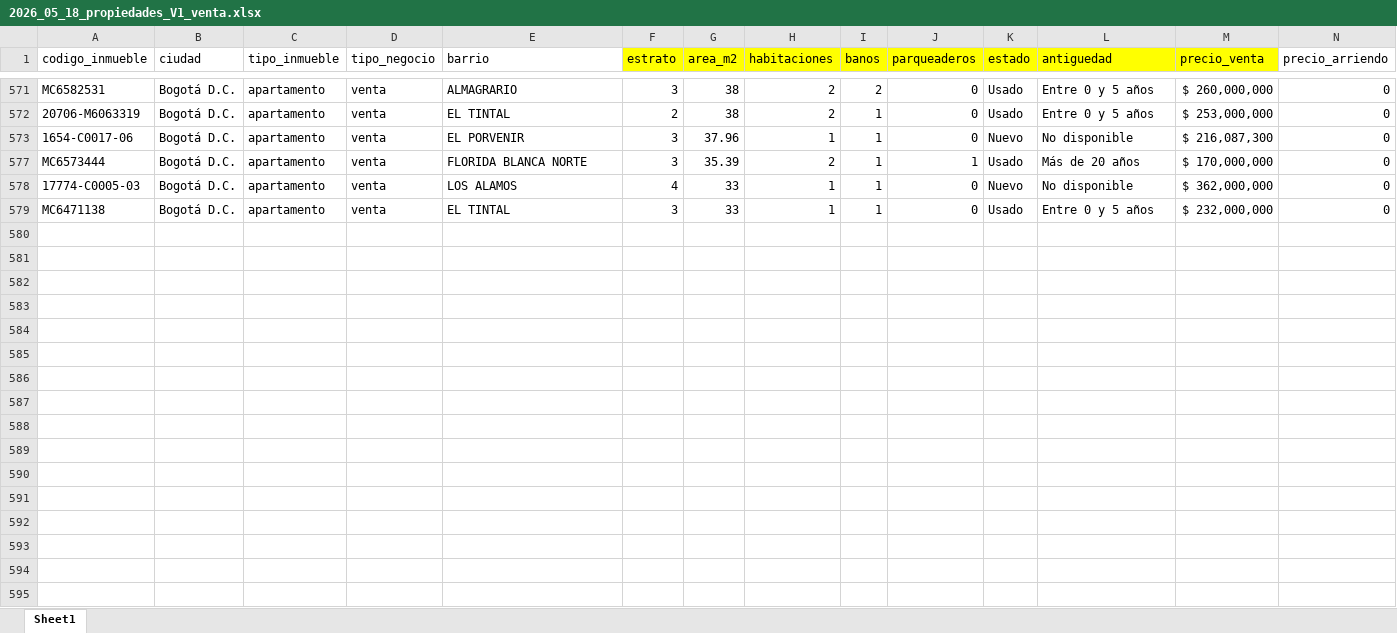
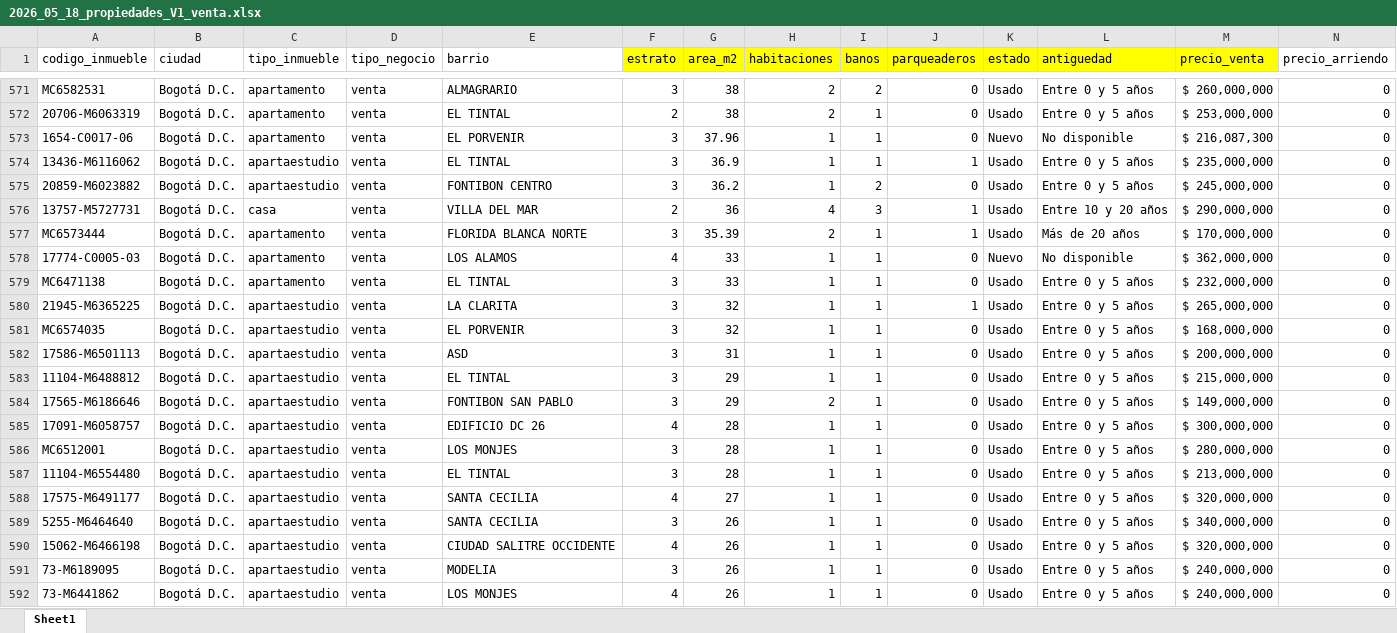
Before and after one commit to GeorgeWton1986/Ejercicio_Final, an Excel workbook: Data/2026_05_18_propiedades_V1_venta.xlsx, sheet Sheet1, drawn as a sheet; only a part is shown, gaps mark what is left out; values as stored, in another font and other column widths than the file's, no borders; rows hold the shown columns only; the diff covers the shown part only; the diff names each change by its address in the sheet, - before the commit and + after, or states it on an @@ line.

Commit message:
Update 2026_05_18_propiedades_V1_venta.xlsx

```diff
--- a/Data/2026_05_18_propiedades_V1_venta.xlsx (sheet Sheet1)
+++ b/Data/2026_05_18_propiedades_V1_venta.xlsx (sheet Sheet1)
@@ row 574 unhidden: 13436-M6116062 | Bogotá D.C. | apartaestudio | venta | EL TINTAL | 3 | 36.9 | 1 | 1 | 1 | Usado | Entre 0 y 5 años | $ 235,000,000 | 0 @@
@@ row 575 unhidden: 20859-M6023882 | Bogotá D.C. | apartaestudio | venta | FONTIBON CENTRO | 3 | 36.2 | 1 | 2 | 0 | Usado | Entre 0 y 5 años | $ 245,000,000 | 0 @@
@@ row 576 unhidden: 13757-M5727731 | Bogotá D.C. | casa | venta | VILLA DEL MAR | 2 | 36 | 4 | 3 | 1 | Usado | Entre 10 y 20 años | $ 290,000,000 | 0 @@
@@ row 580 unhidden: 21945-M6365225 | Bogotá D.C. | apartaestudio | venta | LA CLARITA | 3 | 32 | 1 | 1 | 1 | Usado | Entre 0 y 5 años | $ 265,000,000 | 0 @@
@@ row 581 unhidden: MC6574035 | Bogotá D.C. | apartaestudio | venta | EL PORVENIR | 3 | 32 | 1 | 1 | 0 | Usado | Entre 0 y 5 años | $ 168,000,000 | 0 @@
@@ row 582 unhidden: 17586-M6501113 | Bogotá D.C. | apartaestudio | venta | ASD | 3 | 31 | 1 | 1 | 0 | Usado | Entre 0 y 5 años | $ 200,000,000 | 0 @@
@@ row 583 unhidden: 11104-M6488812 | Bogotá D.C. | apartaestudio | venta | EL TINTAL | 3 | 29 | 1 | 1 | 0 | Usado | Entre 0 y 5 años | $ 215,000,000 | 0 @@
@@ row 584 unhidden: 17565-M6186646 | Bogotá D.C. | apartaestudio | venta | FONTIBON SAN PABLO | 3 | 29 | 2 | 1 | 0 | Usado | Entre 0 y 5 años | $ 149,000,000 | 0 @@
@@ row 585 unhidden: 17091-M6058757 | Bogotá D.C. | apartaestudio | venta | EDIFICIO DC 26 | 4 | 28 | 1 | 1 | 0 | Usado | Entre 0 y 5 años | $ 300,000,000 | 0 @@
@@ row 586 unhidden: MC6512001 | Bogotá D.C. | apartaestudio | venta | LOS MONJES | 3 | 28 | 1 | 1 | 0 | Usado | Entre 0 y 5 años | $ 280,000,000 | 0 @@
@@ row 587 unhidden: 11104-M6554480 | Bogotá D.C. | apartaestudio | venta | EL TINTAL | 3 | 28 | 1 | 1 | 0 | Usado | Entre 0 y 5 años | $ 213,000,000 | 0 @@
@@ row 588 unhidden: 17575-M6491177 | Bogotá D.C. | apartaestudio | venta | SANTA CECILIA | 4 | 27 | 1 | 1 | 0 | Usado | Entre 0 y 5 años | $ 320,000,000 | 0 @@
@@ row 589 unhidden: 5255-M6464640 | Bogotá D.C. | apartaestudio | venta | SANTA CECILIA | 3 | 26 | 1 | 1 | 0 | Usado | Entre 0 y 5 años | $ 340,000,000 | 0 @@
@@ row 590 unhidden: 15062-M6466198 | Bogotá D.C. | apartaestudio | venta | CIUDAD SALITRE OCCIDENTE | 4 | 26 | 1 | 1 | 0 | Usado | Entre 0 y 5 años | $ 320,000,000 | 0 @@
@@ row 591 unhidden: 73-M6189095 | Bogotá D.C. | apartaestudio | venta | MODELIA | 3 | 26 | 1 | 1 | 0 | Usado | Entre 0 y 5 años | $ 240,000,000 | 0 @@
@@ row 592 unhidden: 73-M6441862 | Bogotá D.C. | apartaestudio | venta | LOS MONJES | 4 | 26 | 1 | 1 | 0 | Usado | Entre 0 y 5 años | $ 240,000,000 | 0 @@
```
Also changed, not shown: 38 hidden or unhidden rows elsewhere in this sheet.
